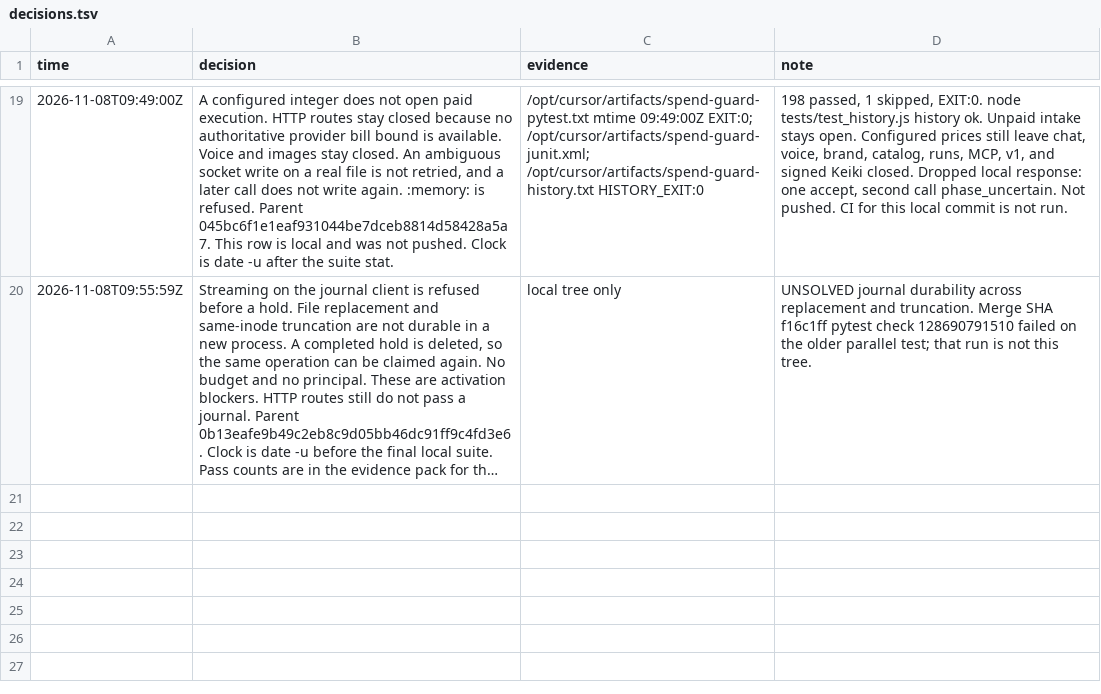
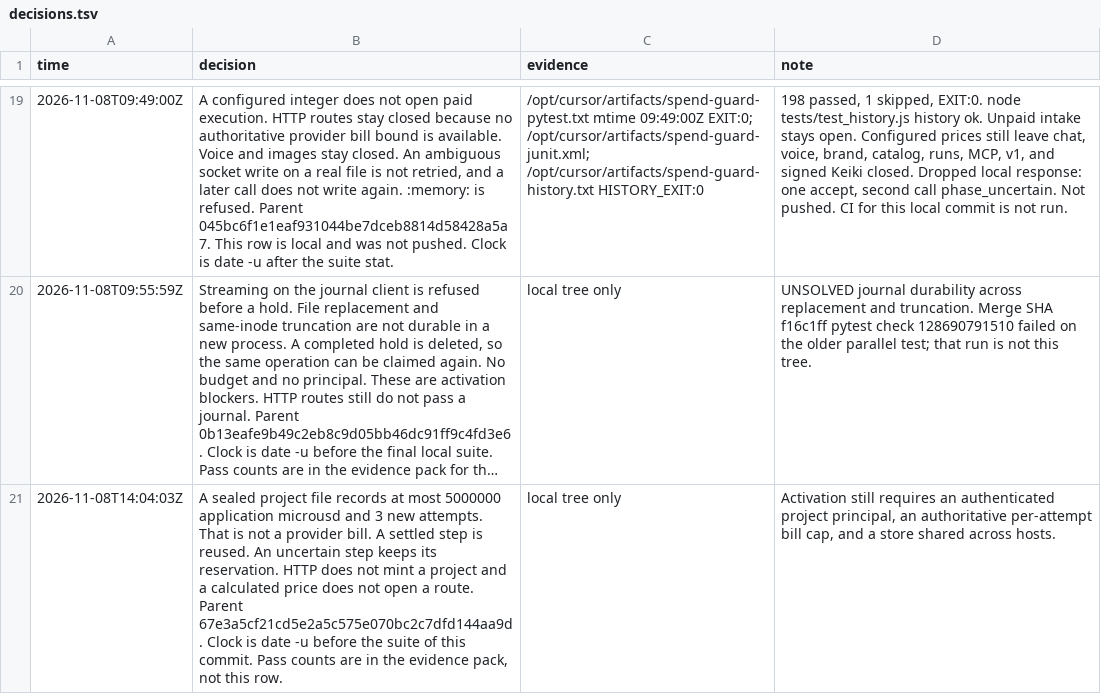
Before and after one commit to vivmuk/Expert-Panel, a TSV file: docs/decisions.tsv, drawn as a sheet; only a part is shown, gaps mark what is left out; long unchanged cells end in …; the diff names each change by its address in the sheet, - before the commit and + after, or states it on an @@ line.

```diff
--- a/docs/decisions.tsv
+++ b/docs/decisions.tsv
+row 21: 2026-11-08T14:04:03Z | A sealed project file records at most 5000000 application microusd and 3 new attempts. That is not a provider bill. A settled step is reused. An uncertain step keeps its reservation. HTTP does not mint a project and a calculated price does not open a route. Parent 67e3a5cf21cd5e2a5c575e070bc2c7dfd144aa9d. Clock is date -u before the suite of this commit. Pass counts are in the evidence pack, not this row. | local tree only | Activation still requires an authenticated project principal, an authoritative per-attempt bill cap, and a store shared across hosts.
```
Also changed, not shown: 6 other files.
